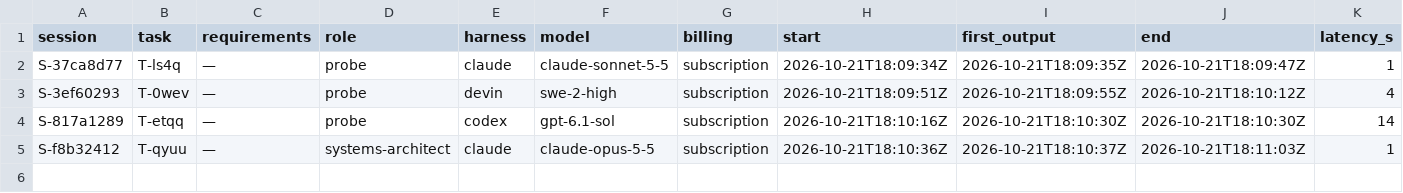
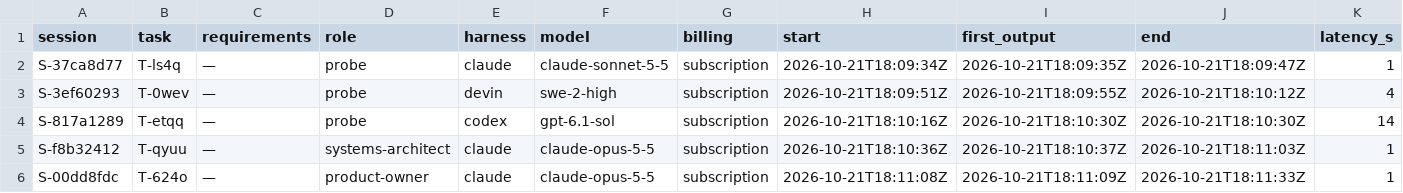
Before and after one commit to pharzam/layup-uat-m2e, a TSV file: telemetry.tsv, drawn as a sheet; only a part is shown; rows hold the shown columns only; the diff names each change by its address in the sheet, - before the commit and + after, or states it on an @@ line.

```diff
--- a/telemetry.tsv
+++ b/telemetry.tsv
+row 6: S-00dd8fdc | T-624o | — | product-owner | claude | claude-opus-5-5 | subscription | 2026-10-21T18:11:08Z | 2026-10-21T18:11:09Z | 2026-10-21T18:11:33Z | 1
```
Also changed, not shown: 1 other file.
